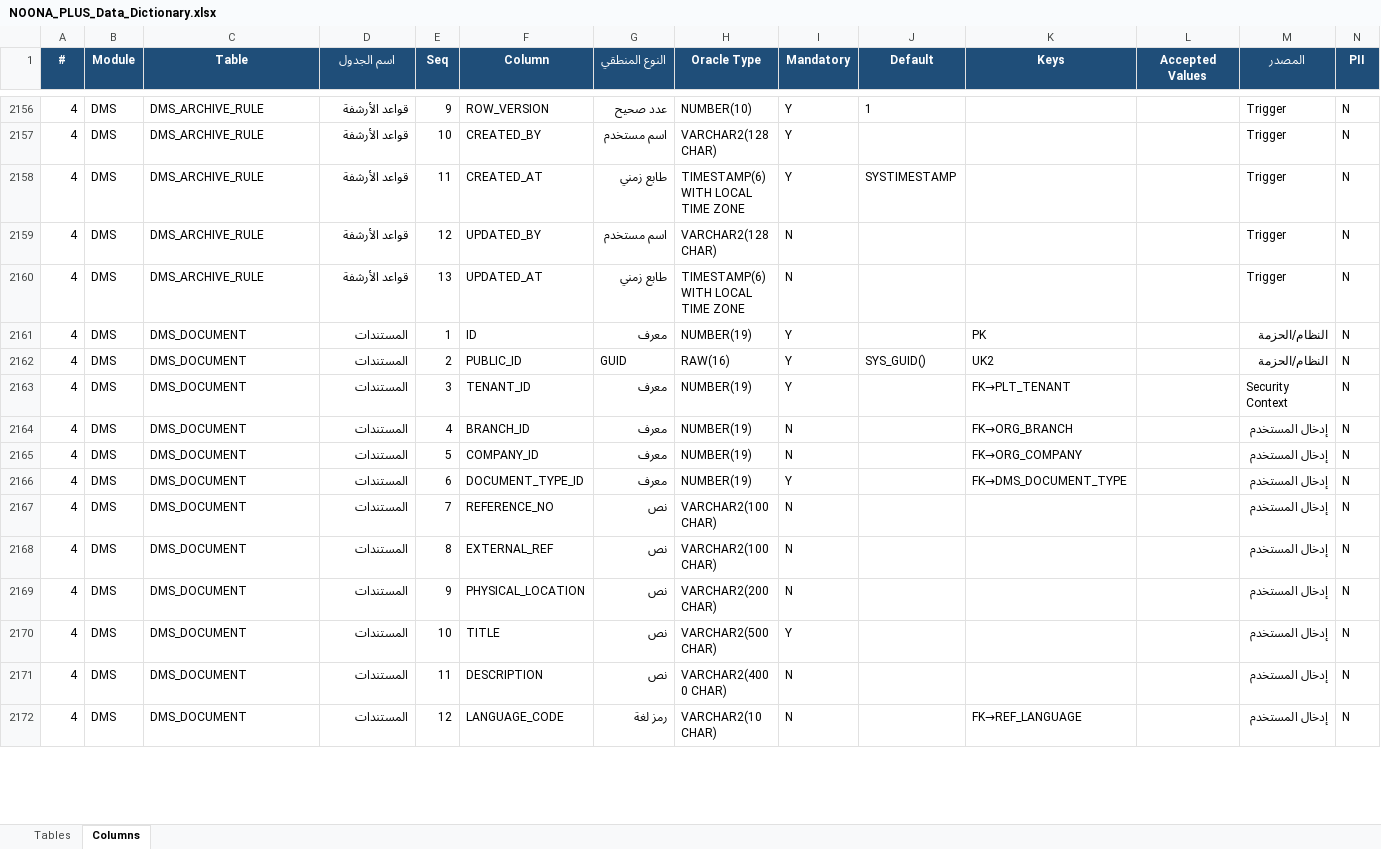
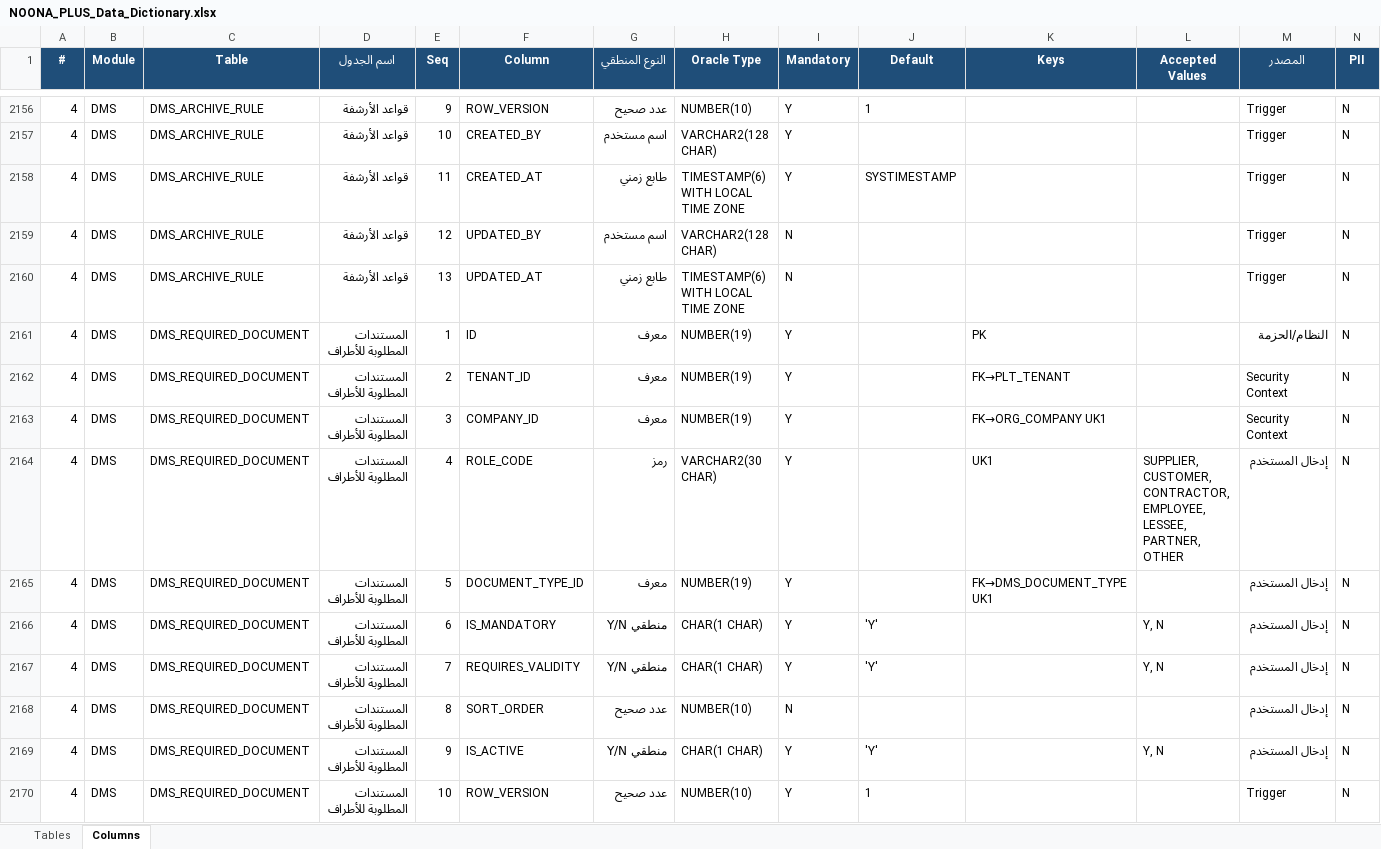
Before and after one commit to osamasayed578-design/noona-plus-26, an Excel workbook: docs/data-dictionary/NOONA_PLUS_Data_Dictionary.xlsx, sheet Columns, drawn as a sheet; only a part is shown, gaps mark what is left out; the shorter side is filled out with more unchanged rows; values as stored, in another font and other column widths than the file's, no borders; rows hold the shown columns only; the diff covers the shown part only; the diff names each change by its address in the sheet, - before the commit and + after, or states it on an @@ line.

```diff
--- a/docs/data-dictionary/NOONA_PLUS_Data_Dictionary.xlsx (sheet Columns)
+++ b/docs/data-dictionary/NOONA_PLUS_Data_Dictionary.xlsx (sheet Columns)
+row 2161: 4 | DMS | DMS_REQUIRED_DOCUMENT | المستندات المطلوبة للأطراف | 1 | ID | معرف | NUMBER(19) | Y |  | PK |  | النظام/الحزمة | N
+row 2162: 4 | DMS | DMS_REQUIRED_DOCUMENT | المستندات المطلوبة للأطراف | 2 | TENANT_ID | معرف | NUMBER(19) | Y |  | FK→PLT_TENANT |  | Security Context | N
+row 2163: 4 | DMS | DMS_REQUIRED_DOCUMENT | المستندات المطلوبة للأطراف | 3 | COMPANY_ID | معرف | NUMBER(19) | Y |  | FK→ORG_COMPANY UK1 |  | Security Context | N
+row 2164: 4 | DMS | DMS_REQUIRED_DOCUMENT | المستندات المطلوبة للأطراف | 4 | ROLE_CODE | رمز | VARCHAR2(30 CHAR) | Y |  | UK1 | SUPPLIER, CUSTOMER, CONTRACTOR, EMPLOYEE, LESSEE, PARTNER, OTHER | إدخال المستخدم | N
+row 2165: 4 | DMS | DMS_REQUIRED_DOCUMENT | المستندات المطلوبة للأطراف | 5 | DOCUMENT_TYPE_ID | معرف | NUMBER(19) | Y |  | FK→DMS_DOCUMENT_TYPE UK1 |  | إدخال المستخدم | N
+row 2166: 4 | DMS | DMS_REQUIRED_DOCUMENT | المستندات المطلوبة للأطراف | 6 | IS_MANDATORY | منطقي Y/N | CHAR(1 CHAR) | Y | 'Y' |  | Y, N | إدخال المستخدم | N
+row 2167: 4 | DMS | DMS_REQUIRED_DOCUMENT | المستندات المطلوبة للأطراف | 7 | REQUIRES_VALIDITY | منطقي Y/N | CHAR(1 CHAR) | Y | 'Y' |  | Y, N | إدخال المستخدم | N
+row 2168: 4 | DMS | DMS_REQUIRED_DOCUMENT | المستندات المطلوبة للأطراف | 8 | SORT_ORDER | عدد صحيح | NUMBER(10) | N |  |  |  | إدخال المستخدم | N
+row 2169: 4 | DMS | DMS_REQUIRED_DOCUMENT | المستندات المطلوبة للأطراف | 9 | IS_ACTIVE | منطقي Y/N | CHAR(1 CHAR) | Y | 'Y' |  | Y, N | إدخال المستخدم | N
+row 2170: 4 | DMS | DMS_REQUIRED_DOCUMENT | المستندات المطلوبة للأطراف | 10 | ROW_VERSION | عدد صحيح | NUMBER(10) | Y | 1 |  |  | Trigger | N
```
Also changed, not shown: 21 added rows elsewhere in this sheet, sheet Tables, 23 other files.
